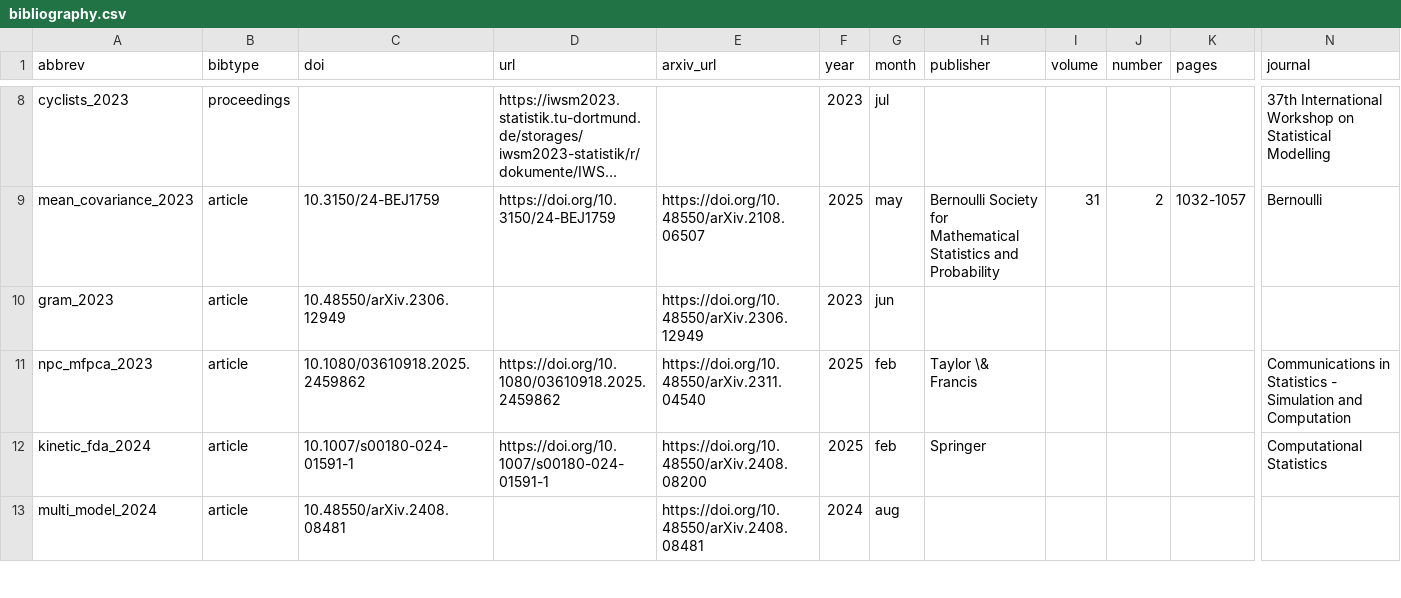
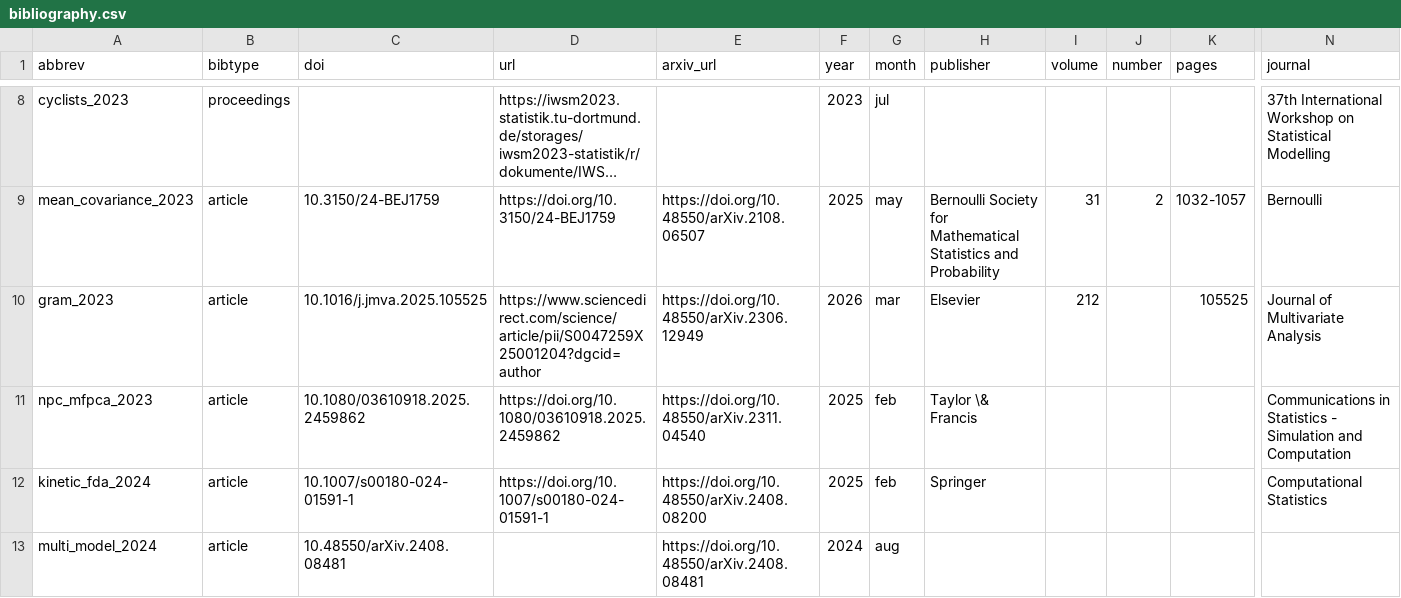
Before and after one commit to StevenGolovkine/website, a CSV file: data/csv/bibliography.csv, drawn as a sheet; only a part is shown, gaps mark what is left out; long unchanged cells end in …; the diff names each change by its address in the sheet, - before the commit and + after, or states it on an @@ line.

```diff
--- a/data/csv/bibliography.csv
+++ b/data/csv/bibliography.csv
-C10 (doi): 10.48550/arXiv.2306.12949
+C10 (doi): 10.1016/j.jmva.2025.105525
-D10 (url): (empty)
+D10 (url): https://www.sciencedirect.com/science/article/pii/S0047259X25001204?dgcid=author
-F10 (year): 2023
+F10 (year): 2026
-G10 (month): jun
+G10 (month): mar
-H10 (publisher): (empty)
+H10 (publisher): Elsevier
-I10 (volume): (empty)
+I10 (volume): 212
-K10 (pages): (empty)
+K10 (pages): 105525
-N10 (journal): (empty)
+N10 (journal): Journal of Multivariate Analysis
```
Also changed, not shown: data/csv/talks.csv, 6 other files.
